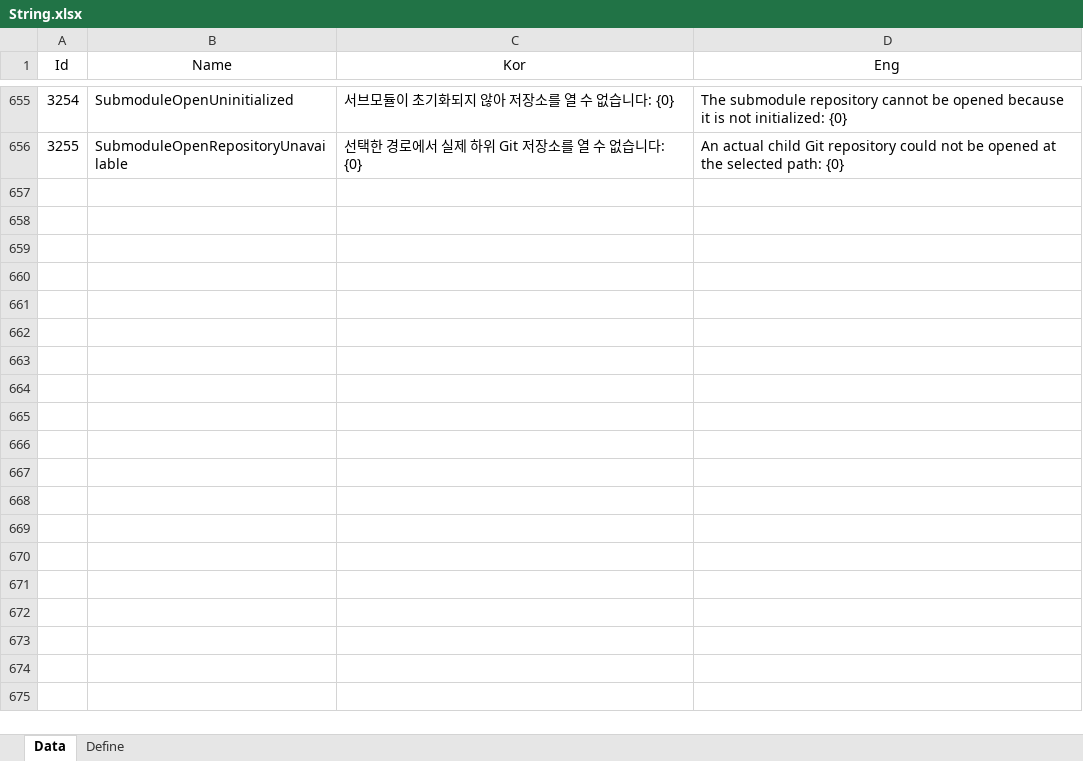
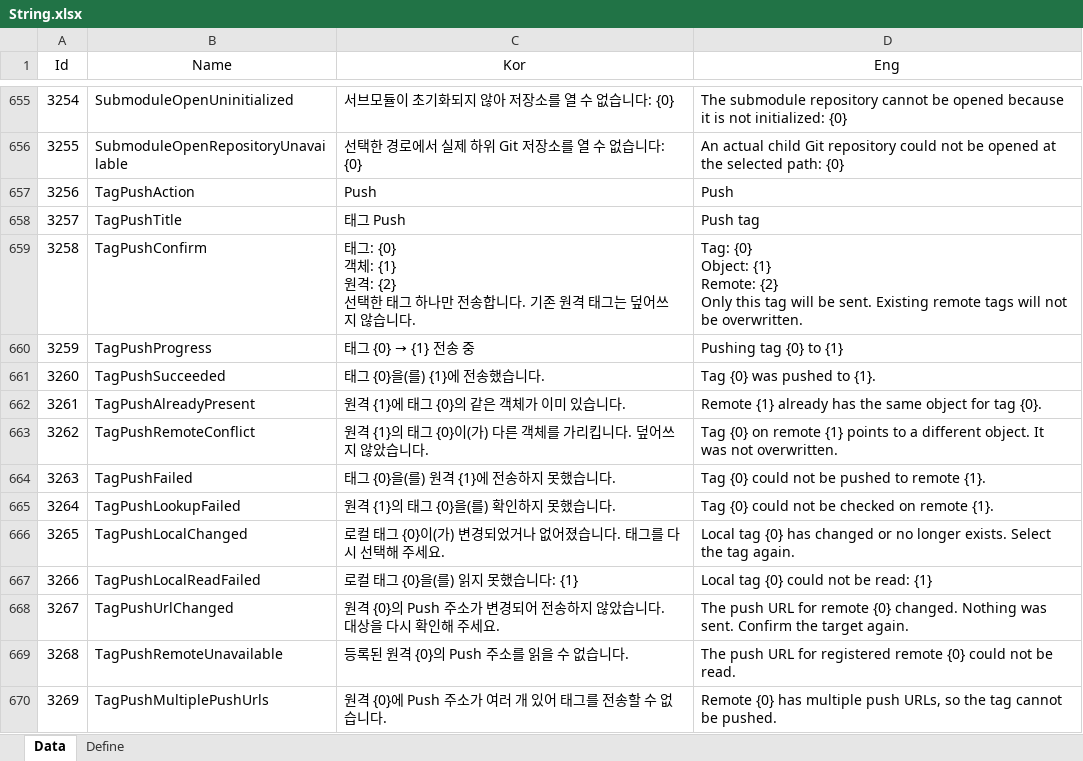
Before and after one commit to EomTaeWook/Bough, an Excel workbook: Excel/String.xlsx, sheet Data, drawn as a sheet; only a part is shown, gaps mark what is left out; values as stored, in another font and other column widths than the file's, no borders; ↵ is a line break in a cell; the diff names each change by its address in the sheet, - before the commit and + after, or states it on an @@ line.

```diff
--- a/Excel/String.xlsx (sheet Data)
+++ b/Excel/String.xlsx (sheet Data)
+row 657: 3256 | TagPushAction | Push | Push
+row 658: 3257 | TagPushTitle | 태그 Push | Push tag
+row 659: 3258 | TagPushConfirm | 태그: {0} ↵ 객체: {1} ↵ 원격: {2} ↵ 선택한 태그 하나만 전송합니다. 기존 원격 태그는 덮어쓰지 않습니다. | Tag: {0} ↵ Object: {1} ↵ Remote: {2} ↵ Only this tag will be sent. Existing remote tags will not be overwritten.
+row 660: 3259 | TagPushProgress | 태그 {0} → {1} 전송 중 | Pushing tag {0} to {1}
+row 661: 3260 | TagPushSucceeded | 태그 {0}을(를) {1}에 전송했습니다. | Tag {0} was pushed to {1}.
+row 662: 3261 | TagPushAlreadyPresent | 원격 {1}에 태그 {0}의 같은 객체가 이미 있습니다. | Remote {1} already has the same object for tag {0}.
+row 663: 3262 | TagPushRemoteConflict | 원격 {1}의 태그 {0}이(가) 다른 객체를 가리킵니다. 덮어쓰지 않았습니다. | Tag {0} on remote {1} points to a different object. It was not overwritten.
+row 664: 3263 | TagPushFailed | 태그 {0}을(를) 원격 {1}에 전송하지 못했습니다. | Tag {0} could not be pushed to remote {1}.
+row 665: 3264 | TagPushLookupFailed | 원격 {1}의 태그 {0}을(를) 확인하지 못했습니다. | Tag {0} could not be checked on remote {1}.
+row 666: 3265 | TagPushLocalChanged | 로컬 태그 {0}이(가) 변경되었거나 없어졌습니다. 태그를 다시 선택해 주세요. | Local tag {0} has changed or no longer exists. Select the tag again.
+row 667: 3266 | TagPushLocalReadFailed | 로컬 태그 {0}을(를) 읽지 못했습니다: {1} | Local tag {0} could not be read: {1}
+row 668: 3267 | TagPushUrlChanged | 원격 {0}의 Push 주소가 변경되어 전송하지 않았습니다. 대상을 다시 확인해 주세요. | The push URL for remote {0} changed. Nothing was sent. Confirm the target again.
+row 669: 3268 | TagPushRemoteUnavailable | 등록된 원격 {0}의 Push 주소를 읽을 수 없습니다. | The push URL for registered remote {0} could not be read.
+row 670: 3269 | TagPushMultiplePushUrls | 원격 {0}에 Push 주소가 여러 개 있어 태그를 전송할 수 없습니다. | Remote {0} has multiple push URLs, so the tag cannot be pushed.
```
Also changed, not shown: 15 other files.
